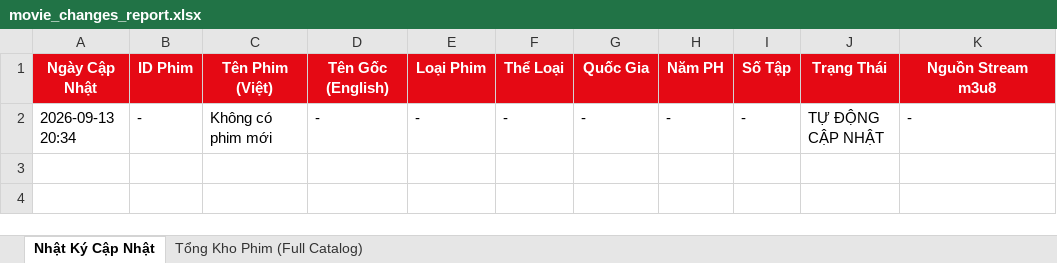
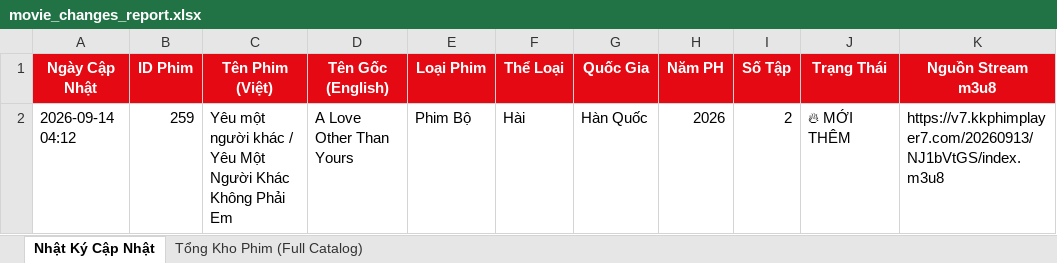
Before and after one commit to exorcisthb/Phim, an Excel workbook: movie_changes_report.xlsx, sheet Nhật Ký Cập Nhật, drawn as a sheet; values as stored, in another font and other column widths than the file's, no borders; removed rows and columns are numbered as before the commit, all else as after; the diff names each change by its address in the sheet, - before the commit and + after, or states it on an @@ line.

```diff
--- a/movie_changes_report.xlsx (sheet Nhật Ký Cập Nhật)
+++ b/movie_changes_report.xlsx (sheet Nhật Ký Cập Nhật)
-row 2: 2026-09-13 20:34 | - | Không có phim mới | - | - | - | - | - | - | TỰ ĐỘNG CẬP NHẬT | -
+row 2: 2026-09-14 04:12 | 259 | Yêu một người khác / Yêu Một Người Khác Không Phải Em | A Love Other Than Yours | Phim Bộ | Hài | Hàn Quốc | 2026 | 2 | 🔥 MỚI THÊM | https://v7.kkphimplayer7.com/20260913/NJ1bVtGS/index.m3u8
```
Also changed, not shown: sheet Tổng Kho Phim (Full Catalog), 2 other files.
